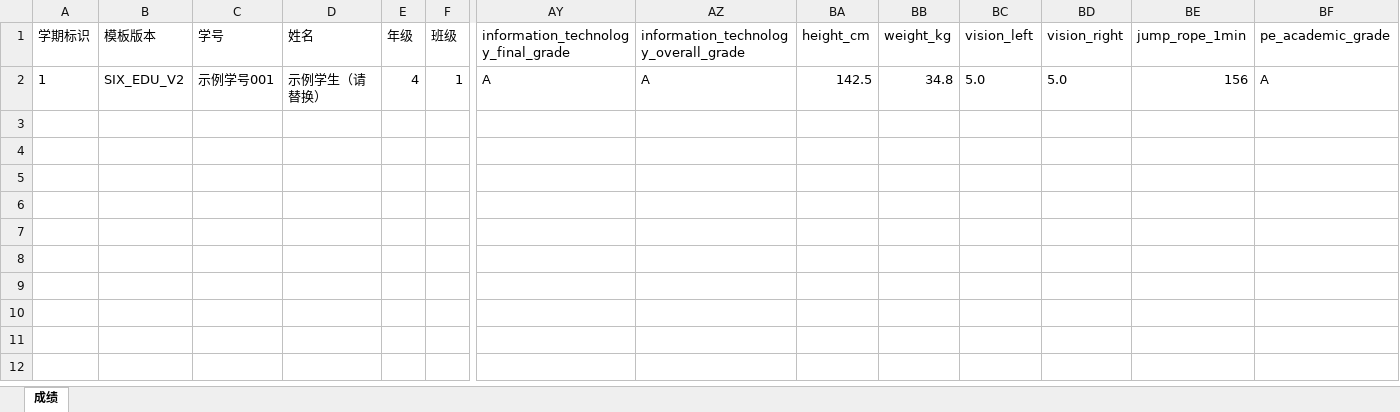
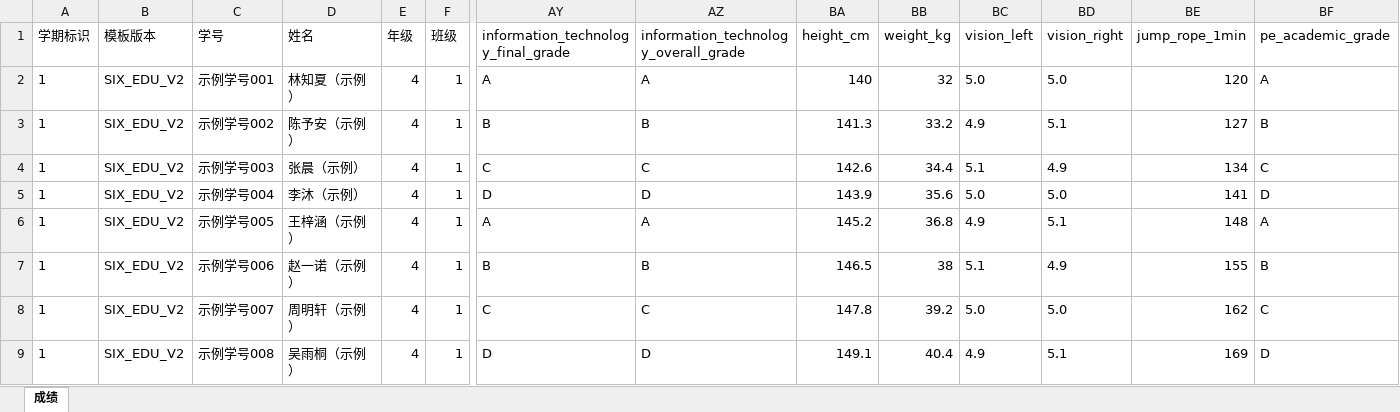
Before and after one commit to litaibaiabai/student-grawth, an Excel workbook: docs/templates/综合成绩导入范本-V2.xlsx, sheet 成绩, drawn as a sheet; only a part is shown, gaps mark what is left out; values as stored, in another font and other column widths than the file's, no borders; rows hold the shown columns only; the diff names each change by its address in the sheet, - before the commit and + after, or states it on an @@ line.

```diff
--- a/docs/templates/综合成绩导入范本-V2.xlsx (sheet 成绩)
+++ b/docs/templates/综合成绩导入范本-V2.xlsx (sheet 成绩)
-D2 (姓名): 示例学生（请替换）
+D2 (姓名): 林知夏（示例）
-BA2 (height_cm): 142.5
+BA2 (height_cm): 140
-BB2 (weight_kg): 34.8
+BB2 (weight_kg): 32
-BE2 (jump_rope_1min): 156
+BE2 (jump_rope_1min): 120
+row 3: 1 | SIX_EDU_V2 | 示例学号002 | 陈予安（示例） | 4 | 1 | B | B | 141.3 | 33.2 | 4.9 | 5.1 | 127 | B
+row 4: 1 | SIX_EDU_V2 | 示例学号003 | 张晨（示例） | 4 | 1 | C | C | 142.6 | 34.4 | 5.1 | 4.9 | 134 | C
+row 5: 1 | SIX_EDU_V2 | 示例学号004 | 李沐（示例） | 4 | 1 | D | D | 143.9 | 35.6 | 5.0 | 5.0 | 141 | D
+row 6: 1 | SIX_EDU_V2 | 示例学号005 | 王梓涵（示例） | 4 | 1 | A | A | 145.2 | 36.8 | 4.9 | 5.1 | 148 | A
+row 7: 1 | SIX_EDU_V2 | 示例学号006 | 赵一诺（示例） | 4 | 1 | B | B | 146.5 | 38 | 5.1 | 4.9 | 155 | B
+row 8: 1 | SIX_EDU_V2 | 示例学号007 | 周明轩（示例） | 4 | 1 | C | C | 147.8 | 39.2 | 5.0 | 5.0 | 162 | C
+row 9: 1 | SIX_EDU_V2 | 示例学号008 | 吴雨桐（示例） | 4 | 1 | D | D | 149.1 | 40.4 | 4.9 | 5.1 | 169 | D
```
Also changed, not shown: docs/templates/综合成绩导入范本.xlsx, 3 other files.
